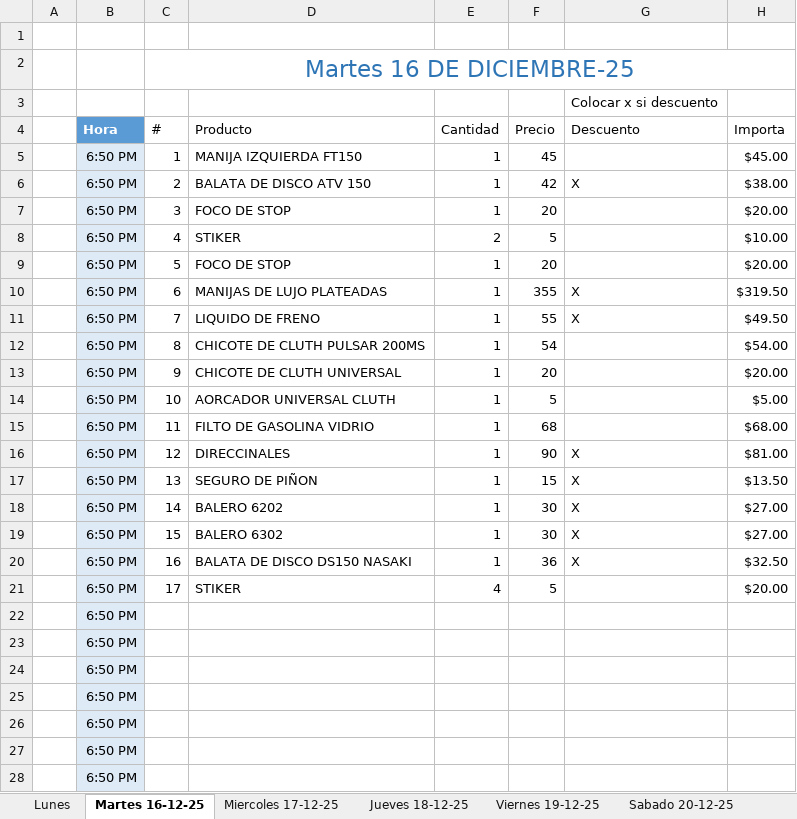
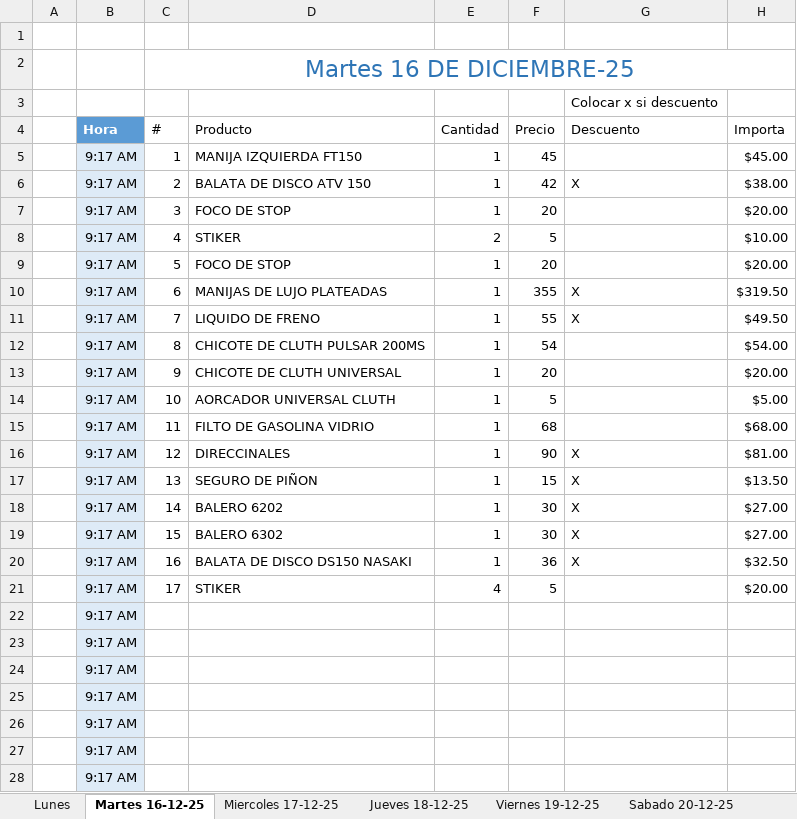
Before and after one commit to MotoZom/Motozom, an Excel workbook: CORTES DE CAJA/2025/12) DICIEMBRE/LISTA DE LAS VENTAS SEMANA 50 DE DICIEMBRE -25.xlsx, sheet Martes 16-12-25, drawn as a sheet; only a part is shown; values as stored, in another font and other column widths than the file's, no borders; conditional formats and table styles not drawn; the diff names each change by its address in the sheet, - before the commit and + after, or states it on an @@ line.

```diff
--- a/CORTES DE CAJA/2025/12) DICIEMBRE/LISTA DE LAS VENTAS SEMANA 50 DE DICIEMBRE -25.xlsx (sheet Martes 16-12-25)
+++ b/CORTES DE CAJA/2025/12) DICIEMBRE/LISTA DE LAS VENTAS SEMANA 50 DE DICIEMBRE -25.xlsx (sheet Martes 16-12-25)
-B5:B28 (Hora): 6:50 PM
+B5:B28 (Hora): 9:17 AM
```
Also changed, not shown: sheet Viernes 19-12-25, sheet Jueves 18-12-25, sheet Sabado 20-12-25, sheet Miercoles 17-12-25, sheet Lunes, sheet Domingo, CORTES DE CAJA/2025/12) DICIEMBRE/LISTA DE LAS VENTAS SEMANA 51 DE DICIEMBRE-25.xlsx, cosas por pedir/LISTA DE LOS PEDIDOS DE REFACCIONARIA MOTOZOM.xlsx, 2 other files.
